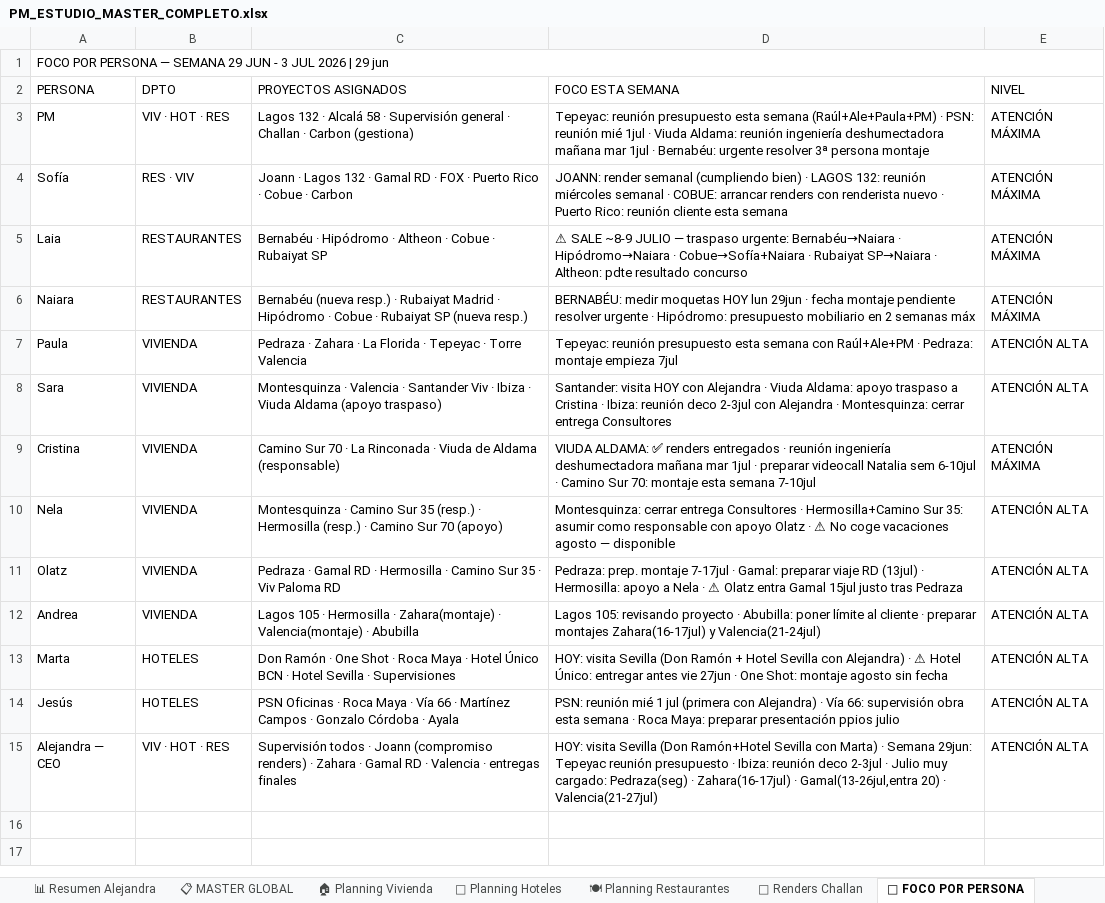
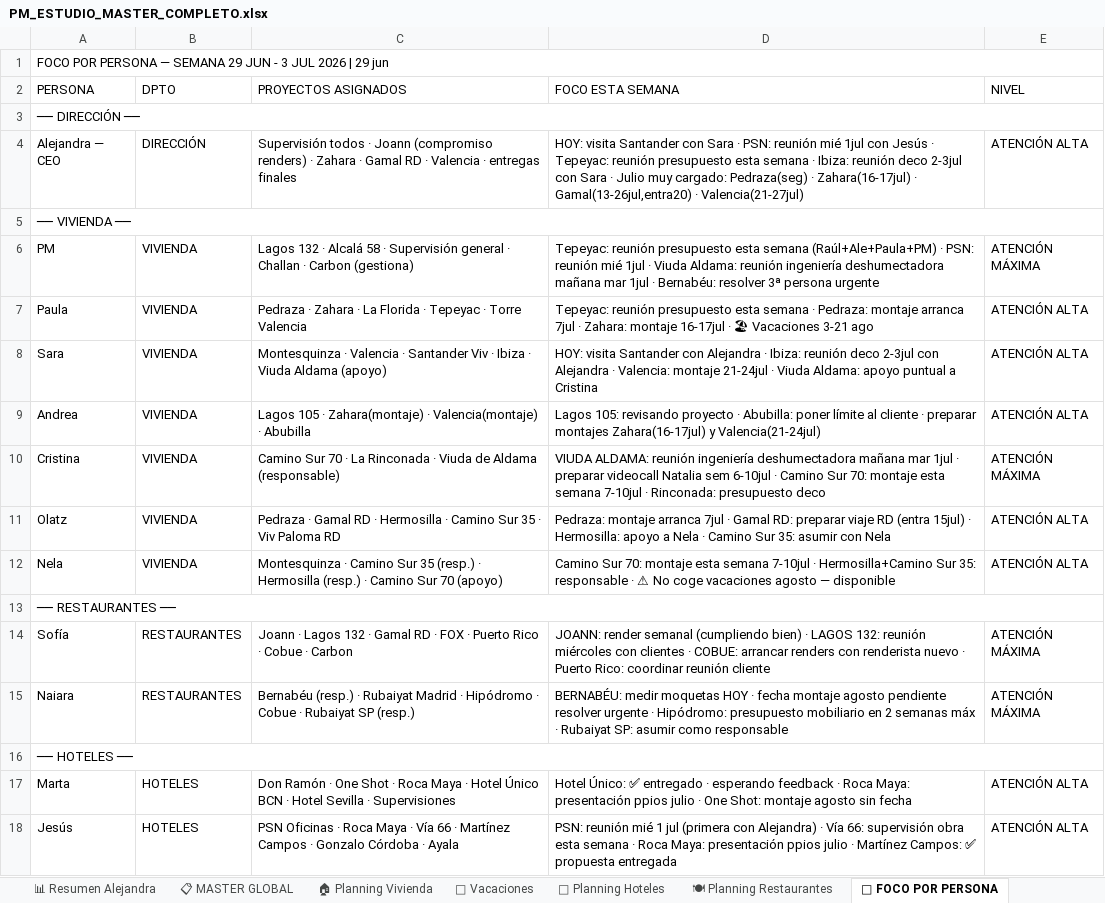
Before and after one commit to javierjimenezcisneros-create/apds-pm-estudio, an Excel workbook: PM_ESTUDIO_MASTER_COMPLETO.xlsx, sheet 👤 FOCO POR PERSONA, drawn as a sheet; values as stored, in another font and other column widths than the file's, no cell formats; removed rows and columns are numbered as before the commit, all else as after; the diff names each change by its address in the sheet, - before the commit and + after, or states it on an @@ line.

```diff
--- a/PM_ESTUDIO_MASTER_COMPLETO.xlsx (sheet 👤 FOCO POR PERSONA)
+++ b/PM_ESTUDIO_MASTER_COMPLETO.xlsx (sheet 👤 FOCO POR PERSONA)
+row 3: ── DIRECCIÓN ──
+row 4: Alejandra — CEO | DIRECCIÓN | Supervisión todos · Joann (compromiso renders) · Zahara · Gamal RD · Valencia · entregas finales | HOY: visita Santander con Sara · PSN: reunión mié 1jul con Jesús · Tepeyac: reunión presupuesto esta semana · Ibiza: reunión deco 2-3jul con Sara · Julio muy cargado: Pedraza(seg) · Zahara(16-17jul) · Gamal(13-26jul,entra20) · Valencia(21-27jul) | ATENCIÓN ALTA
+row 5: ── VIVIENDA ──
-B6 (DPTO): VIV · HOT · RES
+B6 (DPTO): VIVIENDA
-D6 (FOCO ESTA SEMANA): …· Bernabéu: urgente resolver 3ª persona montaje
+D6 (FOCO ESTA SEMANA): …· Bernabéu: resolver 3ª persona urgente
-row 4: Sofía | RES · VIV | Joann · Lagos 132 · Gamal RD · FOX · Puerto Rico · Cobue · Carbon | JOANN: render semanal (cumpliendo bien) · LAGOS 132: reunión miércoles semanal · COBUE: arrancar renders con renderista nuevo · Puerto Rico: reunión cliente esta semana | ATENCIÓN MÁXIMA
-row 5: Laia | RESTAURANTES | Bernabéu · Hipódromo · Altheon · Cobue · Rubaiyat SP | ⚠ SALE ~8-9 JULIO — traspaso urgente: Bernabéu→Naiara · Hipódromo→Naiara · Cobue→Sofía+Naiara · Rubaiyat SP→Naiara · Altheon: pdte resultado concurso | ATENCIÓN MÁXIMA
-row 6: Naiara | RESTAURANTES | Bernabéu (nueva resp.) · Rubaiyat Madrid · Hipódromo · Cobue · Rubaiyat SP (nueva resp.) | BERNABÉU: medir moquetas HOY lun 29jun · fecha montaje pendiente resolver urgente · Hipódromo: presupuesto mobiliario en 2 semanas máx | ATENCIÓN MÁXIMA
-D7 (FOCO ESTA SEMANA): …esta semana con Raúl+Ale+PM · Pedraza: montaje empieza 7jul
+D7 (FOCO ESTA SEMANA): …esta semana · Pedraza: montaje arranca 7jul · Zahara: montaje 16-17jul · 🏖 Vacaciones 3-21 ago
-C8 (PROYECTOS ASIGNADOS): …Viuda Aldama (apoyo traspaso)
+C8 (PROYECTOS ASIGNADOS): …Viuda Aldama (apoyo)
-D8 (FOCO ESTA SEMANA): Santander: visita HOY con Alejandra · Viuda Aldama: apoyo traspaso a Cristina · Ibiza: reunión deco 2-3jul con Alejandra · Montesquinza: cerrar entrega Consultores
+D8 (FOCO ESTA SEMANA): HOY: visita Santander con Alejandra · Ibiza: reunión deco 2-3jul con Alejandra · Valencia: montaje 21-24jul · Viuda Aldama: apoyo puntual a Cristina
+row 9: Andrea | VIVIENDA | Lagos 105 · Zahara(montaje) · Valencia(montaje) · Abubilla | Lagos 105: revisando proyecto · Abubilla: poner límite al cliente · preparar montajes Zahara(16-17jul) y Valencia(21-24jul) | ATENCIÓN ALTA
-D10 (FOCO ESTA SEMANA): VIUDA ALDAMA: ✅ renders entregados · reunión ingeniería deshumectadora mañana mar 1jul · preparar videocall Natalia sem 6-10jul · Camino Sur 70: montaje esta semana 7-10jul
+D10 (FOCO ESTA SEMANA): VIUDA ALDAMA: reunión ingeniería deshumectadora mañana mar 1jul · preparar videocall Natalia sem 6-10jul · Camino Sur 70: montaje esta semana 7-10jul · Rinconada: presupuesto deco
-row 10: Nela | VIVIENDA | Montesquinza · Camino Sur 35 (resp.) · Hermosilla (resp.) · Camino Sur 70 (apoyo) | Montesquinza: cerrar entrega Consultores · Hermosilla+Camino Sur 35: asumir como responsable con apoyo Olatz · ⚠ No coge vacaciones agosto — disponible | ATENCIÓN ALTA
-D11 (FOCO ESTA SEMANA): Pedraza: prep. montaje 7-17jul · Gamal: preparar viaje RD (13jul) · Hermosilla: apoyo a Nela · ⚠ Olatz entra Gamal 15jul justo tras Pedraza
+D11 (FOCO ESTA SEMANA): Pedraza: montaje arranca 7jul · Gamal RD: preparar viaje RD (entra 15jul) · Hermosilla: apoyo a Nela · Camino Sur 35: asumir con Nela
-A12 (PERSONA): Andrea
+A12 (PERSONA): Nela
-C12 (PROYECTOS ASIGNADOS): Lagos 105 · Hermosilla · Zahara(montaje) · Valencia(montaje) · Abubilla
+C12 (PROYECTOS ASIGNADOS): Montesquinza · Camino Sur 35 (resp.) · Hermosilla (resp.) · Camino Sur 70 (apoyo)
-D12 (FOCO ESTA SEMANA): Lagos 105: revisando proyecto · Abubilla: poner límite al cliente · preparar montajes Zahara(16-17jul) y Valencia(21-24jul)
+D12 (FOCO ESTA SEMANA): Camino Sur 70: montaje esta semana 7-10jul · Hermosilla+Camino Sur 35: responsable · ⚠ No coge vacaciones agosto — disponible
+row 13: ── RESTAURANTES ──
+row 14: Sofía | RESTAURANTES | Joann · Lagos 132 · Gamal RD · FOX · Puerto Rico · Cobue · Carbon | JOANN: render semanal (cumpliendo bien) · LAGOS 132: reunión miércoles con clientes · COBUE: arrancar renders con renderista nuevo · Puerto Rico: coordinar reunión cliente | ATENCIÓN MÁXIMA
+row 15: Naiara | RESTAURANTES | Bernabéu (resp.) · Rubaiyat Madrid · Hipódromo · Cobue · Rubaiyat SP (resp.) | BERNABÉU: medir moquetas HOY · fecha montaje agosto pendiente resolver urgente · Hipódromo: presupuesto mobiliario en 2 semanas máx · Rubaiyat SP: asumir como responsable | ATENCIÓN MÁXIMA
+row 16: ── HOTELES ──
-D17 (FOCO ESTA SEMANA): HOY: visita Sevilla (Don Ramón + Hotel Sevilla con Alejandra) · ⚠ Hotel Único: entregar antes vie 27jun · One…
+D17 (FOCO ESTA SEMANA): Hotel Único: ✅ entregado · esperando feedback · Roca Maya: presentación ppios julio · One…
-D18 (FOCO ESTA SEMANA): …Roca Maya: preparar presentación ppios julio
+D18 (FOCO ESTA SEMANA): …Roca Maya: presentación ppios julio · Martínez Campos: ✅ propuesta entregada
-row 15: Alejandra — CEO | VIV · HOT · RES | Supervisión todos · Joann (compromiso renders) · Zahara · Gamal RD · Valencia · entregas finales | HOY: visita Sevilla (Don Ramón+Hotel Sevilla con Marta) · Semana 29jun: Tepeyac reunión presupuesto · Ibiza: reunión deco 2-3jul · Julio muy cargado: Pedraza(seg) · Zahara(16-17jul) · Gamal(13-26jul,entra 20) · Valencia(21-27jul) | ATENCIÓN ALTA
```
Also changed, not shown: sheet 🎨 Renders Challan, sheet 📊 Resumen Alejandra, sheet 📋 MASTER GLOBAL, sheet 🍽 Planning Restaurantes, other sheet tabs, cell formats.
